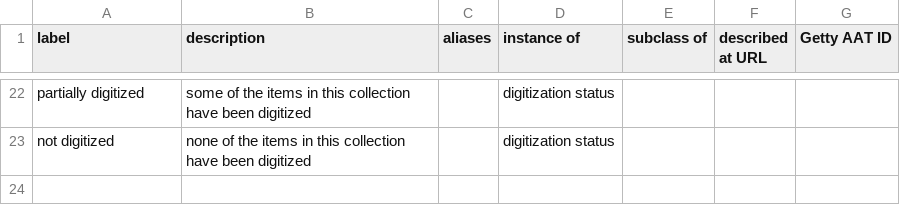
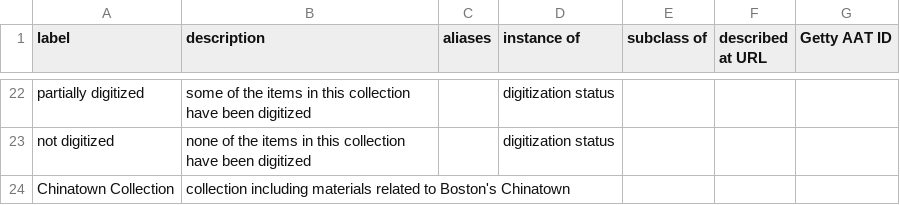
Before and after one commit to NEU-DSG/wikibase-utilities, a CSV file: chinatown_collections/new_items_to_create.csv, drawn as a sheet; only a part is shown, gaps mark what is left out.

```diff
--- a/chinatown_collections/new_items_to_create.csv
+++ b/chinatown_collections/new_items_to_create.csv
@@ -23 +23,2 @@ partially digitized,some of the items in this collection have been digitized,,di
 not digitized,none of the items in this collection have been digitized,,digitization status,,,
+Chinatown Collection,collection including materials related to Boston's Chinatown,,,,,
```
Also changed, not shown: chinatown_collections/new_properties_to_create.csv, chinatown_collections/wikidata_items_to_copy.csv.
